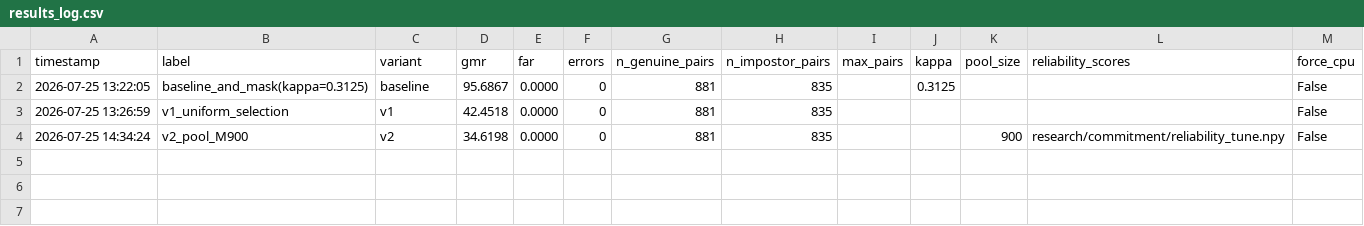
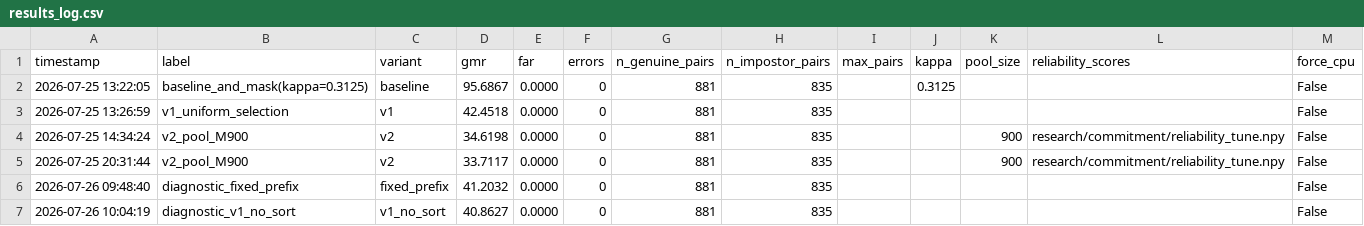
Before and after one commit to conghau2308/WiFaKey, a CSV file: research/commitment/logs/results_log.csv (was research/commitment/results_log.csv), drawn as a sheet; the diff names each change by its address in the sheet, - before the commit and + after, or states it on an @@ line.

```diff
--- a/research/commitment/results_log.csv
+++ b/research/commitment/logs/results_log.csv
+row 5: 2026-07-25 20:31:44 | v2_pool_M900 | v2 | 33.7117 | 0.0000 | 0 | 881 | 835 |  |  | 900 | research/commitment/reliability_tune.npy | False
+row 6: 2026-07-26 09:48:40 | diagnostic_fixed_prefix | fixed_prefix | 41.2032 | 0.0000 | 0 | 881 | 835 |  |  |  |  | False
+row 7: 2026-07-26 10:04:19 | diagnostic_v1_no_sort | v1_no_sort | 40.8627 | 0.0000 | 0 | 881 | 835 |  |  |  |  | False
```
Also changed, not shown: 21 other files.
